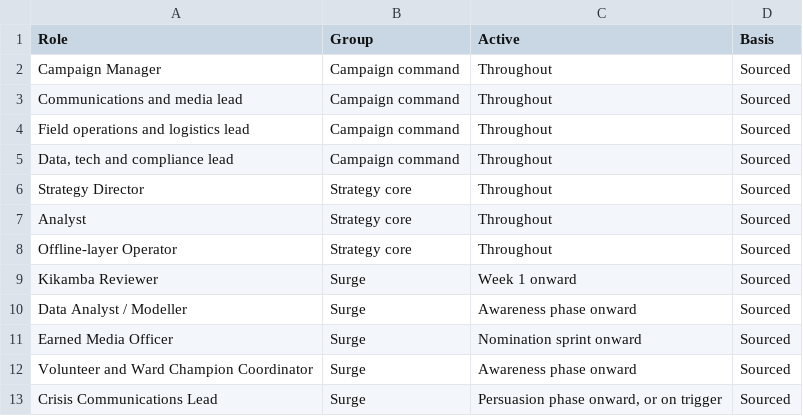
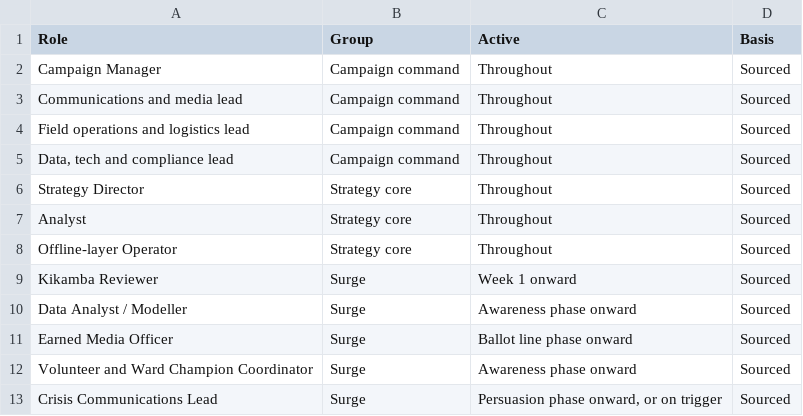
Before and after one commit to Muluvi/DR.-MAKALI-DIGITAL-CAMPAIGN-, a CSV file: public/data/fig-5-9-team.csv, drawn as a sheet.

```diff
--- a/public/data/fig-5-9-team.csv
+++ b/public/data/fig-5-9-team.csv
@@ -10,3 +10,3 @@ Kikamba Reviewer,Surge,Week 1 onward,Sourced
 Data Analyst / Modeller,Surge,Awareness phase onward,Sourced
-Earned Media Officer,Surge,Nomination sprint onward,Sourced
+Earned Media Officer,Surge,Ballot line phase onward,Sourced
 Volunteer and Ward Champion Coordinator,Surge,Awareness phase onward,Sourced
```
Also changed, not shown: public/data/fig-4-2-effort.csv, public/data/fig-5-4-phases.csv, 19 other files.
